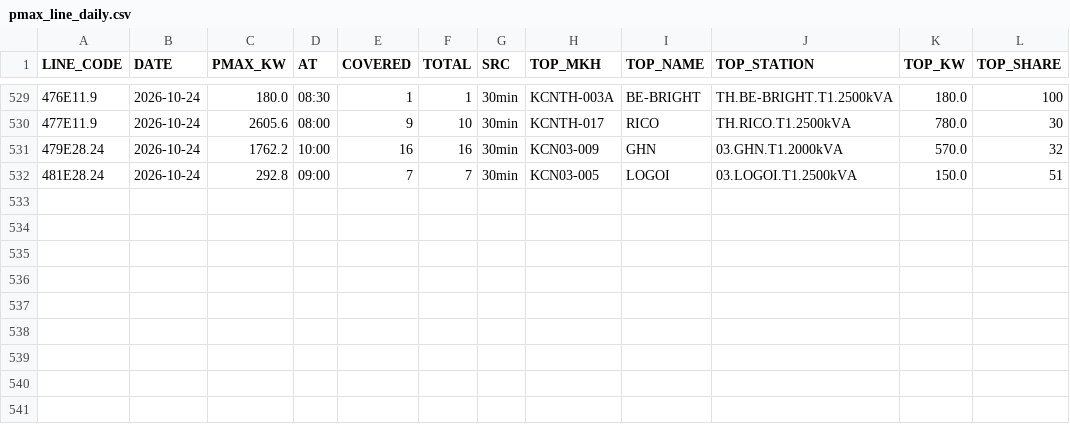
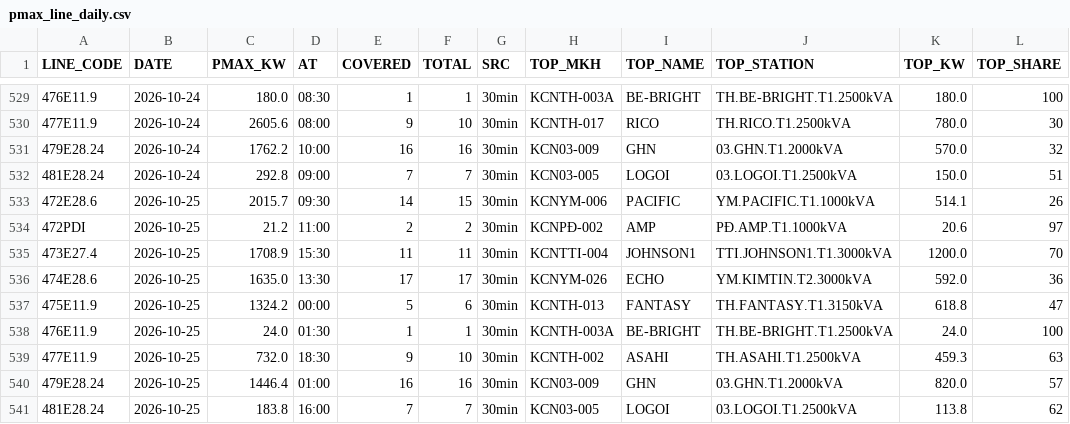
Before and after one commit to Gelex-Electric/shared-diary-pocketbase, a CSV file: public/pmax_line_daily.csv, drawn as a sheet; only a part is shown, gaps mark what is left out; the diff names each change by its address in the sheet, - before the commit and + after, or states it on an @@ line.

```diff
--- a/public/pmax_line_daily.csv
+++ b/public/pmax_line_daily.csv
+row 533: 472E28.6 | 2026-10-25 | 2015.7 | 09:30 | 14 | 15 | 30min | KCNYM-006 | PACIFIC | YM.PACIFIC.T1.1000kVA | 514.1 | 26
+row 534: 472PDI | 2026-10-25 | 21.2 | 11:00 | 2 | 2 | 30min | KCNPĐ-002 | AMP | PĐ.AMP.T1.1000kVA | 20.6 | 97
+row 535: 473E27.4 | 2026-10-25 | 1708.9 | 15:30 | 11 | 11 | 30min | KCNTTI-004 | JOHNSON1 | TTI.JOHNSON1.T1.3000kVA | 1200.0 | 70
+row 536: 474E28.6 | 2026-10-25 | 1635.0 | 13:30 | 17 | 17 | 30min | KCNYM-026 | ECHO | YM.KIMTIN.T2.3000kVA | 592.0 | 36
+row 537: 475E11.9 | 2026-10-25 | 1324.2 | 00:00 | 5 | 6 | 30min | KCNTH-013 | FANTASY | TH.FANTASY.T1.3150kVA | 618.8 | 47
+row 538: 476E11.9 | 2026-10-25 | 24.0 | 01:30 | 1 | 1 | 30min | KCNTH-003A | BE-BRIGHT | TH.BE-BRIGHT.T1.2500kVA | 24.0 | 100
+row 539: 477E11.9 | 2026-10-25 | 732.0 | 18:30 | 9 | 10 | 30min | KCNTH-002 | ASAHI | TH.ASAHI.T1.2500kVA | 459.3 | 63
+row 540: 479E28.24 | 2026-10-25 | 1446.4 | 01:00 | 16 | 16 | 30min | KCN03-009 | GHN | 03.GHN.T1.2000kVA | 820.0 | 57
+row 541: 481E28.24 | 2026-10-25 | 183.8 | 16:00 | 7 | 7 | 30min | KCN03-005 | LOGOI | 03.LOGOI.T1.2500kVA | 113.8 | 62
```
Also changed, not shown: public/head_balance_daily.csv, public/pmax_daily.csv, 9 other files.
